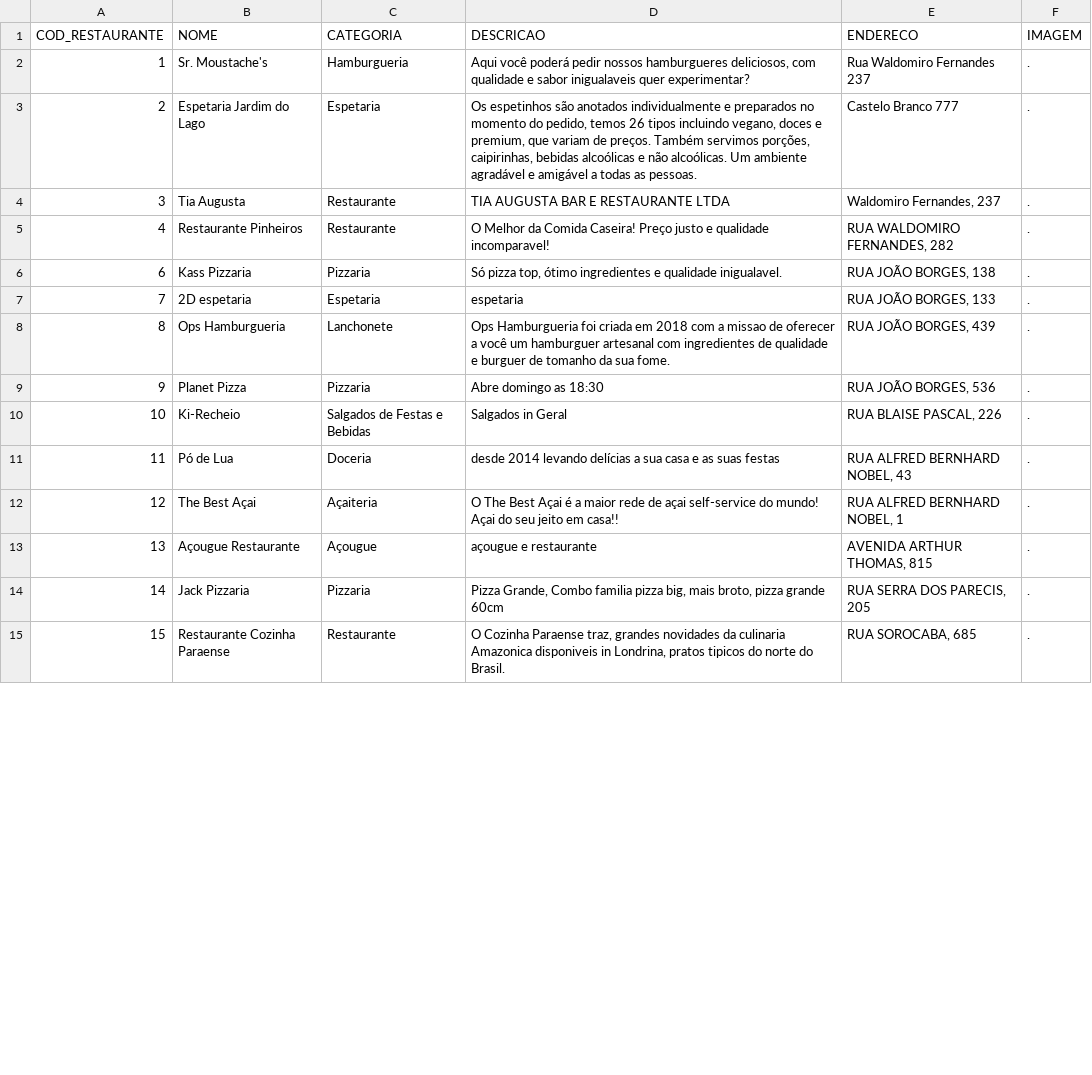
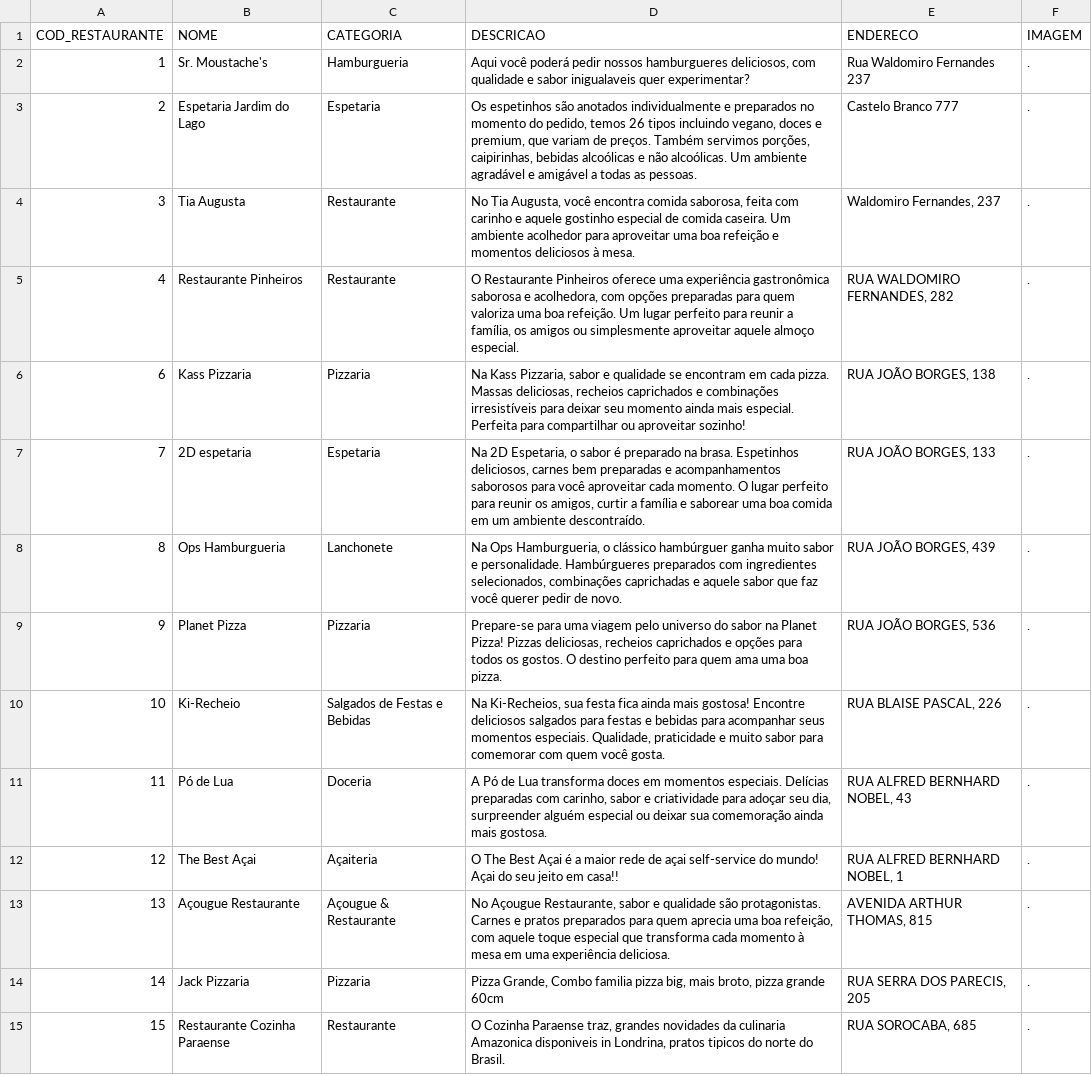
Before and after one commit to JocaNETO173/FoodMap-Integracao, a CSV file: SQL/export-14-09.csv, drawn as a sheet; only a part is shown; the diff covers the shown part only.

Commit message:
Add files via upload

```diff
--- a/SQL/export-14-09.csv
+++ b/SQL/export-14-09.csv
@@ -3,12 +3,12 @@ COD_RESTAURANTE,NOME,CATEGORIA,DESCRICAO,ENDERECO,IMAGEM
 2,"Espetaria Jardim do Lago",Espetaria,"Os espetinhos são anotados individualmente e preparados no momento do pedido, temos 26 tipos incluindo vegano, doces e premium, que variam de preços. Também servimos porções, caipirinhas, bebidas alcoólicas e não alcoólicas. Um ambiente agradável e amigável a todas as pessoas.","Castelo Branco 777",.
-3,"Tia Augusta",Restaurante,"TIA AUGUSTA BAR E RESTAURANTE LTDA","Waldomiro Fernandes, 237",.
-4,"Restaurante Pinheiros",Restaurante,"O Melhor da Comida Caseira! Preço justo e qualidade incomparavel!","RUA WALDOMIRO FERNANDES, 282",.
-6,"Kass Pizzaria",Pizzaria,"Só pizza top, ótimo ingredientes e qualidade inigualavel.","RUA JOÃO BORGES, 138",.
-7,"2D espetaria",Espetaria,"espetaria "," RUA JOÃO BORGES, 133",.
-8,"Ops Hamburgueria ",Lanchonete,"Ops Hamburgueria foi criada em 2018 com a missao de oferecer  a você um hamburguer artesanal com ingredientes de qualidade e burguer de tomanho da sua fome.","RUA JOÃO BORGES, 439",.
-9,"Planet Pizza",Pizzaria,"Abre domingo as 18:30","RUA JOÃO BORGES, 536",.
-10,Ki-Recheio,"Salgados de Festas e Bebidas","Salgados in Geral","RUA BLAISE PASCAL, 226",.
-11,"Pó de Lua",Doceria,"desde 2014 levando delícias a sua casa e as suas festas","RUA ALFRED BERNHARD NOBEL, 43",.
+3,"Tia Augusta",Restaurante,"No Tia Augusta, você encontra comida saborosa, feita com carinho e aquele gostinho especial de comida caseira. Um ambiente acolhedor para aproveitar uma boa refeição e momentos deliciosos à mesa.","Waldomiro Fernandes, 237",.
+4,"Restaurante Pinheiros",Restaurante,"O Restaurante Pinheiros oferece uma experiência gastronômica saborosa e acolhedora, com opções preparadas para quem valoriza uma boa refeição. Um lugar perfeito para reunir a família, os amigos ou simplesmente aproveitar aquele almoço especial.","RUA WALDOMIRO FERNANDES, 282",.
+6,"Kass Pizzaria",Pizzaria,"Na Kass Pizzaria, sabor e qualidade se encontram em cada pizza. Massas deliciosas, recheios caprichados e combinações irresistíveis para deixar seu momento ainda mais especial. Perfeita para compartilhar ou aproveitar sozinho!","RUA JOÃO BORGES, 138",.
+7,"2D espetaria",Espetaria,"Na 2D Espetaria, o sabor é preparado na brasa. Espetinhos deliciosos, carnes bem preparadas e acompanhamentos saborosos para você aproveitar cada momento. O lugar perfeito para reunir os amigos, curtir a família e saborear uma boa comida em um ambiente descontraído."," RUA JOÃO BORGES, 133",.
+8,"Ops Hamburgueria ",Lanchonete,"Na Ops Hamburgueria, o clássico hambúrguer ganha muito sabor e personalidade. Hambúrgueres preparados com ingredientes selecionados, combinações caprichadas e aquele sabor que faz você querer pedir de novo.","RUA JOÃO BORGES, 439",.
+9,"Planet Pizza",Pizzaria,"Prepare-se para uma viagem pelo universo do sabor na Planet Pizza! Pizzas deliciosas, recheios caprichados e opções para todos os gostos. O destino perfeito para quem ama uma boa pizza.","RUA JOÃO BORGES, 536",.
+10,Ki-Recheio,"Salgados de Festas e Bebidas","Na Ki-Recheios, sua festa fica ainda mais gostosa! Encontre deliciosos salgados para festas e bebidas para acompanhar seus momentos especiais. Qualidade, praticidade e muito sabor para comemorar com quem você gosta.","RUA BLAISE PASCAL, 226",.
+11,"Pó de Lua",Doceria,"A Pó de Lua transforma doces em momentos especiais. Delícias preparadas com carinho, sabor e criatividade para adoçar seu dia, surpreender alguém especial ou deixar sua comemoração ainda mais gostosa.","RUA ALFRED BERNHARD NOBEL, 43",.
 12,"The Best Açai",Açaiteria,"O The Best Açai é a maior rede de açai self-service do mundo! Açai do seu jeito em casa!!","RUA ALFRED BERNHARD NOBEL, 1",.
-13,"Açougue Restaurante",Açougue,"açougue e restaurante","AVENIDA ARTHUR THOMAS, 815",.
+13,"Açougue Restaurante","Açougue & Restaurante","No Açougue Restaurante, sabor e qualidade são protagonistas. Carnes e pratos preparados para quem aprecia uma boa refeição, com aquele toque especial que transforma cada momento à mesa em uma experiência deliciosa.","AVENIDA ARTHUR THOMAS, 815",.
 14,"Jack Pizzaria",Pizzaria,"Pizza Grande, Combo familia pizza big, mais broto, pizza grande 60cm","RUA SERRA DOS PARECIS, 205",.
```
Also changed, not shown: 16 edited cells elsewhere in this file.
